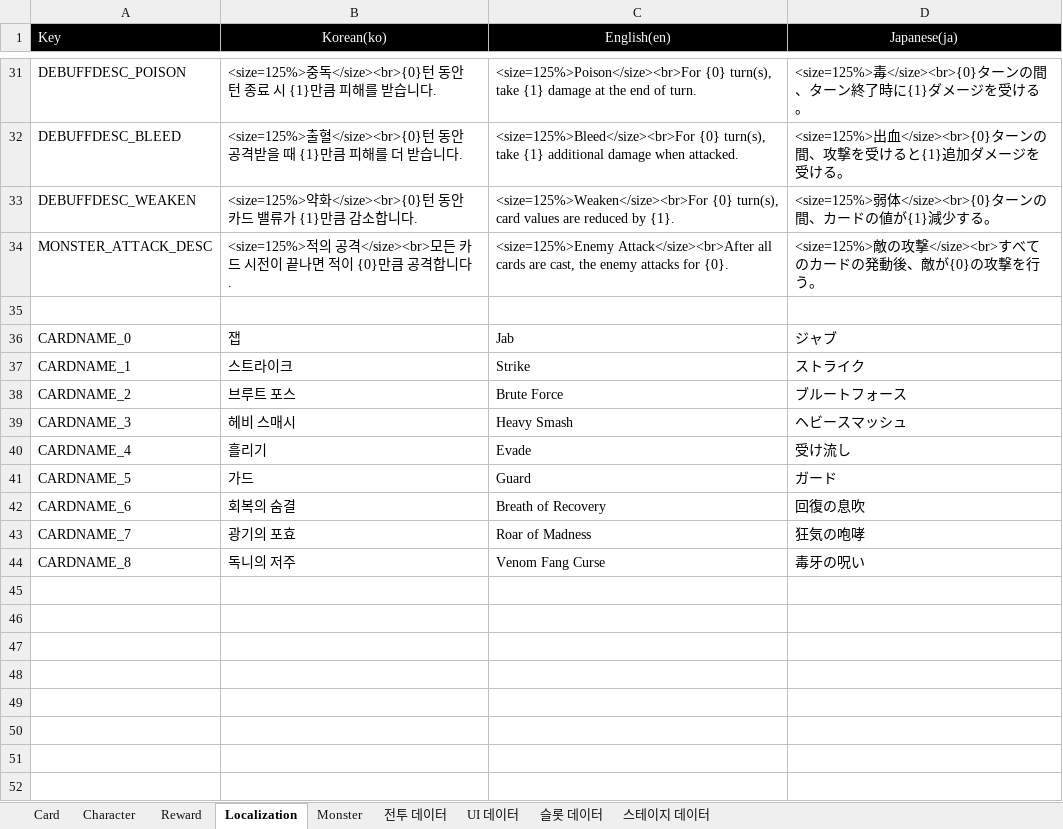
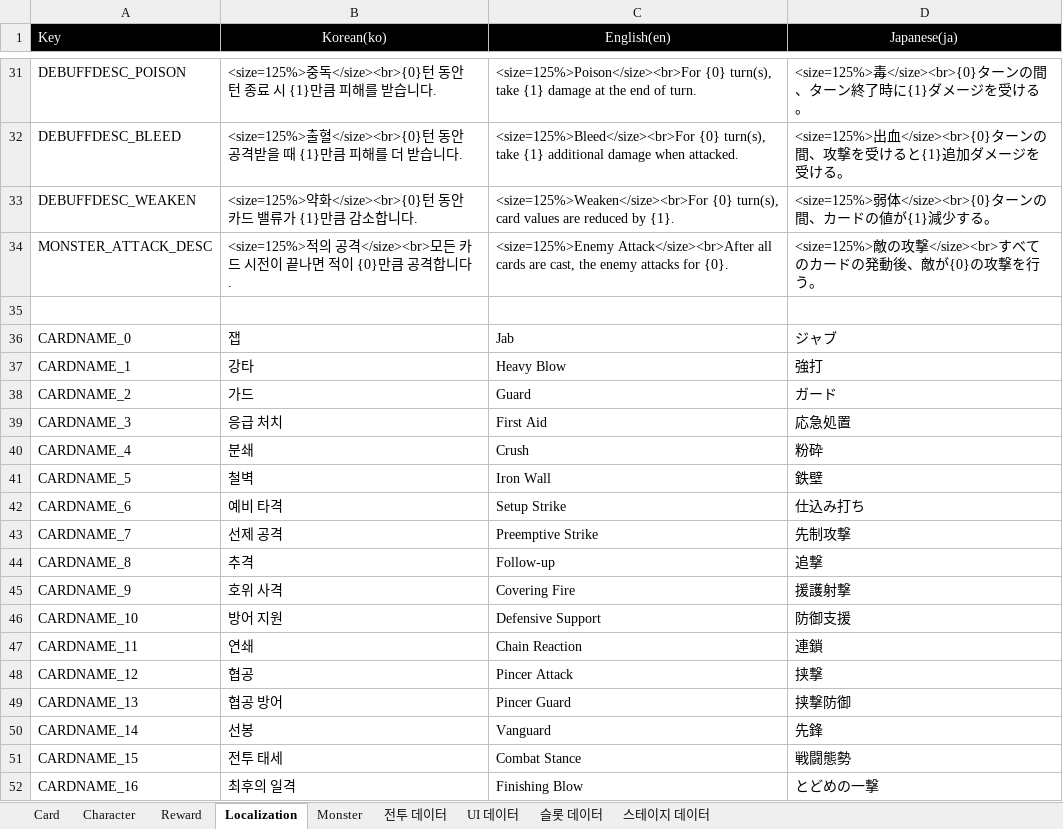
Before and after one commit to jinjooyoung/DUAL-DUEL, an Excel workbook: Assets/Data/Excel/DUAL_DUEL_DataTable.xlsx, sheet Localization, drawn as a sheet; only a part is shown, gaps mark what is left out; values as stored, in another font and other column widths than the file's, no borders; charts and pictures not drawn; the diff covers the shown part only; the diff names each change by its address in the sheet, - before the commit and + after, or states it on an @@ line.

```diff
--- a/Assets/Data/Excel/DUAL_DUEL_DataTable.xlsx (sheet Localization)
+++ b/Assets/Data/Excel/DUAL_DUEL_DataTable.xlsx (sheet Localization)
-B37 (Korean(ko)): 스트라이크
+B37 (Korean(ko)): 강타
-C37 (English(en)): Strike
+C37 (English(en)): Heavy Blow
-D37 (Japanese(ja)): ストライク
+D37 (Japanese(ja)): 強打
-B38 (Korean(ko)): 브루트 포스
+B38 (Korean(ko)): 가드
-C38 (English(en)): Brute Force
+C38 (English(en)): Guard
-D38 (Japanese(ja)): ブルートフォース
+D38 (Japanese(ja)): ガード
-B39 (Korean(ko)): 헤비 스매시
+B39 (Korean(ko)): 응급 처치
-C39 (English(en)): Heavy Smash
+C39 (English(en)): First Aid
-D39 (Japanese(ja)): ヘビースマッシュ
+D39 (Japanese(ja)): 応急処置
-B40 (Korean(ko)): 흘리기
+B40 (Korean(ko)): 분쇄
-C40 (English(en)): Evade
+C40 (English(en)): Crush
-D40 (Japanese(ja)): 受け流し
+D40 (Japanese(ja)): 粉砕
-B41 (Korean(ko)): 가드
+B41 (Korean(ko)): 철벽
-C41 (English(en)): Guard
+C41 (English(en)): Iron Wall
-D41 (Japanese(ja)): ガード
+D41 (Japanese(ja)): 鉄壁
-B42 (Korean(ko)): 회복의 숨결
+B42 (Korean(ko)): 예비 타격
-C42 (English(en)): Breath of Recovery
+C42 (English(en)): Setup Strike
-D42 (Japanese(ja)): 回復の息吹
+D42 (Japanese(ja)): 仕込み打ち
-B43 (Korean(ko)): 광기의 포효
+B43 (Korean(ko)): 선제 공격
-C43 (English(en)): Roar of Madness
+C43 (English(en)): Preemptive Strike
-D43 (Japanese(ja)): 狂気の咆哮
+D43 (Japanese(ja)): 先制攻撃
-B44 (Korean(ko)): 독니의 저주
+B44 (Korean(ko)): 추격
-C44 (English(en)): Venom Fang Curse
+C44 (English(en)): Follow-up
-D44 (Japanese(ja)): 毒牙の呪い
+D44 (Japanese(ja)): 追撃
+row 45: CARDNAME_9 | 호위 사격 | Covering Fire | 援護射撃
+row 46: CARDNAME_10 | 방어 지원 | Defensive Support | 防御支援
+row 47: CARDNAME_11 | 연쇄 | Chain Reaction | 連鎖
+row 48: CARDNAME_12 | 협공 | Pincer Attack | 挟撃
+row 49: CARDNAME_13 | 협공 방어 | Pincer Guard | 挟撃防御
+row 50: CARDNAME_14 | 선봉 | Vanguard | 先鋒
+row 51: CARDNAME_15 | 전투 태세 | Combat Stance | 戦闘態勢
+row 52: CARDNAME_16 | 최후의 일격 | Finishing Blow | とどめの一撃
```
Also changed, not shown: 5 added rows elsewhere in this sheet, sheet Monster, 38 other files.
